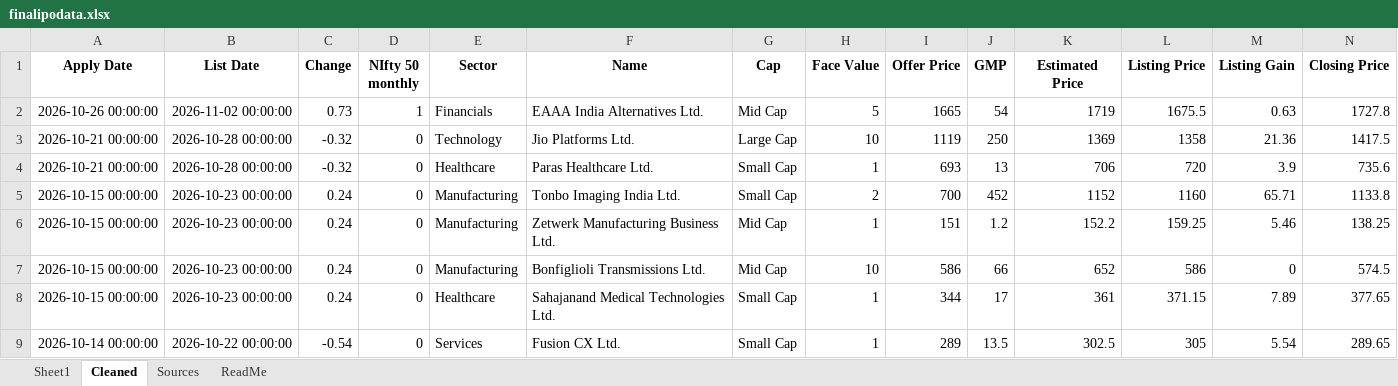
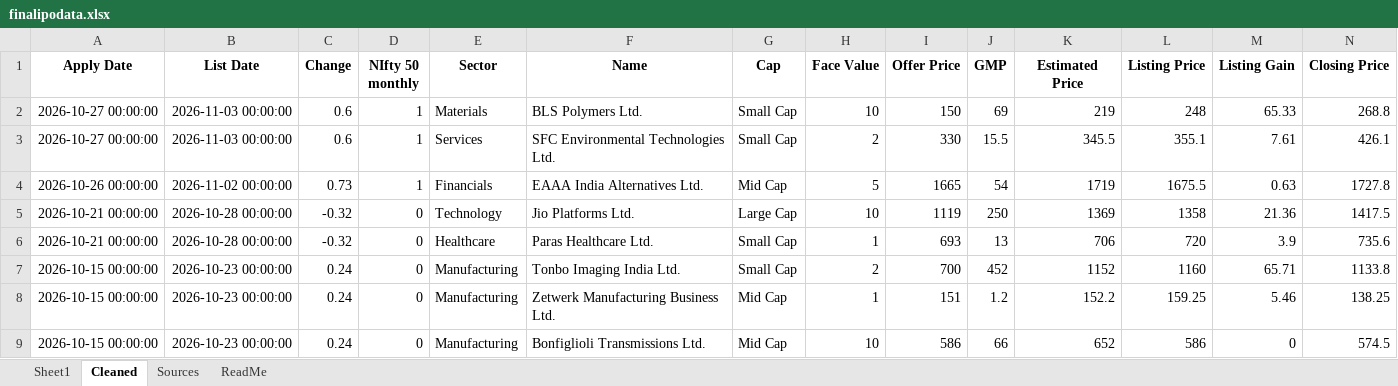
Before and after one commit to rohanbeingsocial/ipo-radar, an Excel workbook: ipodata/finalipodata.xlsx, sheet Cleaned, drawn as a sheet; only a part is shown; the shorter side is filled out with more unchanged rows; values as stored, in another font and other column widths than the file's, no borders; rows hold the shown columns only; the diff names each change by its address in the sheet, - before the commit and + after, or states it on an @@ line.

Commit message:
data: daily refresh 2026-11-04

```diff
--- a/ipodata/finalipodata.xlsx (sheet Cleaned)
+++ b/ipodata/finalipodata.xlsx (sheet Cleaned)
+row 2: 2026-10-27 00:00:00 | 2026-11-03 00:00:00 | 0.6 | 1 | Materials | BLS Polymers Ltd. | Small Cap | 10 | 150 | 69 | 219 | 248 | 65.33 | 268.8
+row 3: 2026-10-27 00:00:00 | 2026-11-03 00:00:00 | 0.6 | 1 | Services | SFC Environmental Technologies Ltd. | Small Cap | 2 | 330 | 15.5 | 345.5 | 355.1 | 7.61 | 426.1
```
Also changed, not shown: sheet Sheet1, sheet Sources, ipodata/finalipodata_expanded_20yr.xlsx, 12 other files.
